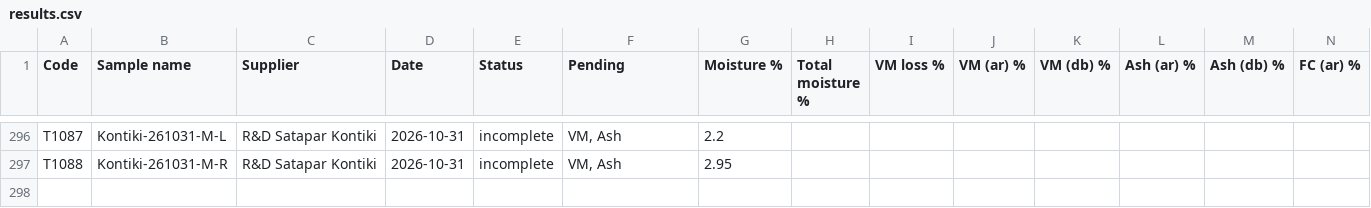
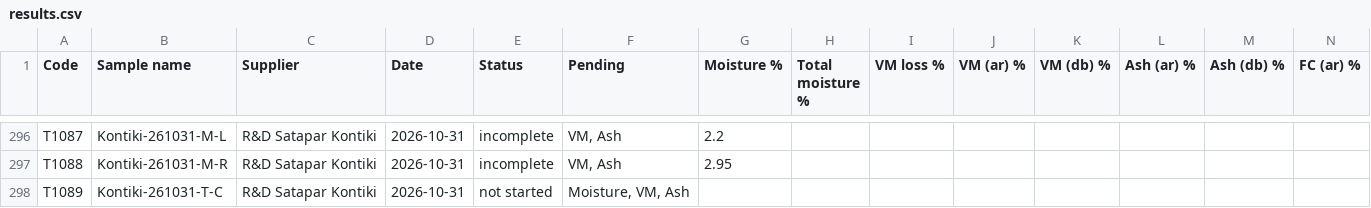
Before and after one commit to Climitra/weighing_data_QR, a CSV file: results.csv, drawn as a sheet; only a part is shown, gaps mark what is left out; rows hold the shown columns only; the diff names each change by its address in the sheet, - before the commit and + after, or states it on an @@ line.

```diff
--- a/results.csv
+++ b/results.csv
+row 298: T1089 | Kontiki-261031-T-C | R&D Satapar Kontiki | 2026-10-31 | not started | Moisture, VM, Ash
```
Also changed, not shown: 1 other file.
